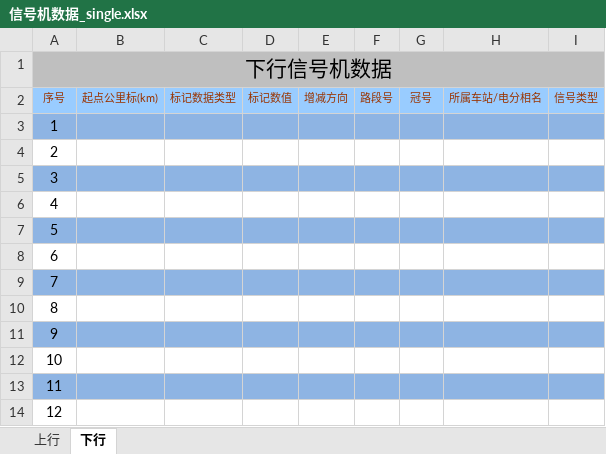
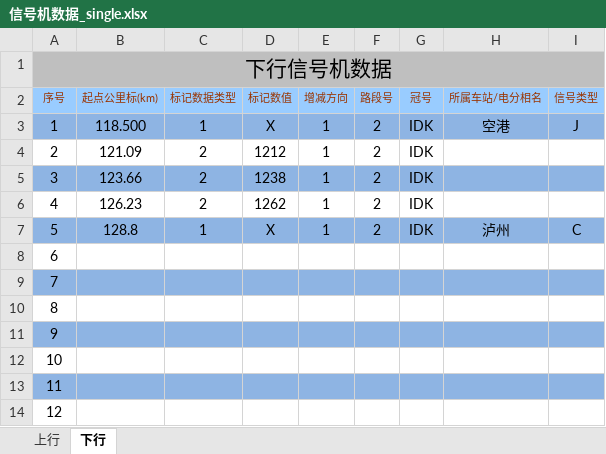
Before and after one commit to MrRnj/LineDataOperator, an Excel workbook: Inter_face/Inter_face/bin/Debug/excelmodels/信号机数据_single.xlsx, sheet 下行, drawn as a sheet; only a part is shown; values as stored, in another font and other column widths than the file's, no borders; the diff names each change by its address in the sheet, - before the commit and + after, or states it on an @@ line.

```diff
--- a/Inter_face/Inter_face/bin/Debug/excelmodels/信号机数据_single.xlsx (sheet 下行)
+++ b/Inter_face/Inter_face/bin/Debug/excelmodels/信号机数据_single.xlsx (sheet 下行)
-B3 (起点公里标(km)): (empty)
+B3 (起点公里标(km)): 118.500
-C3 (标记数据类型): (empty)
+C3 (标记数据类型): 1
-D3 (标记数值): (empty)
+D3 (标记数值): X
-E3:E7 (增减方向): (empty)
+E3:E7 (增减方向): 1
-F3:F7 (路段号): (empty)
+F3:F7 (路段号): 2
-G3:G7 (冠号): (empty)
+G3:G7 (冠号): IDK
-H3 (所属车站/电分相名): (empty)
+H3 (所属车站/电分相名): 空港
-I3 (信号类型): (empty)
+I3 (信号类型): J
-B4 (起点公里标(km)): (empty)
+B4 (起点公里标(km)): 121.09
-C4:C6 (标记数据类型): (empty)
+C4:C6 (标记数据类型): 2
-D4 (标记数值): (empty)
+D4 (标记数值): 1212
-B5 (起点公里标(km)): (empty)
+B5 (起点公里标(km)): 123.66
-D5 (标记数值): (empty)
+D5 (标记数值): 1238
-B6 (起点公里标(km)): (empty)
+B6 (起点公里标(km)): 126.23
-D6 (标记数值): (empty)
+D6 (标记数值): 1262
-B7 (起点公里标(km)): (empty)
+B7 (起点公里标(km)): 128.8
-C7 (标记数据类型): (empty)
+C7 (标记数据类型): 1
-D7 (标记数值): (empty)
+D7 (标记数值): X
-H7 (所属车站/电分相名): (empty)
+H7 (所属车站/电分相名): 泸州
-I7 (信号类型): (empty)
+I7 (信号类型): C
```
Also changed, not shown: sheet 上行, Inter_face/Inter_face/bin/Debug/excelmodels/接坡面数据.xlsx, Inter_face/Inter_face/bin/Debug/excelmodels/接坡面数据_Single.xlsx, 52 other files.
